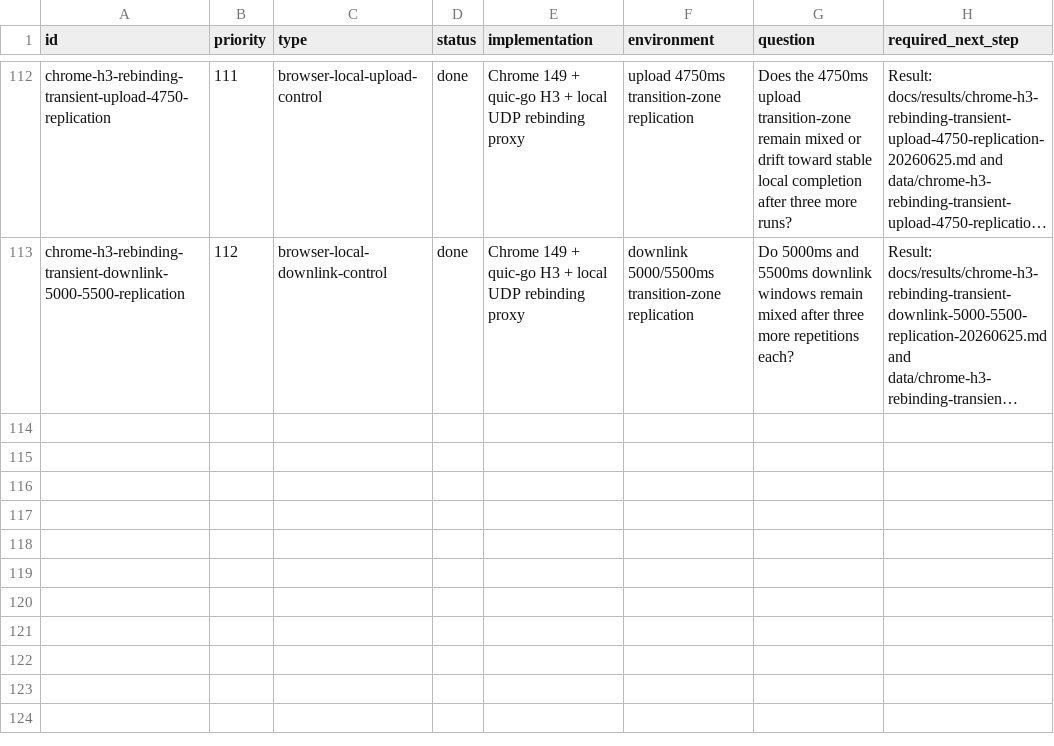
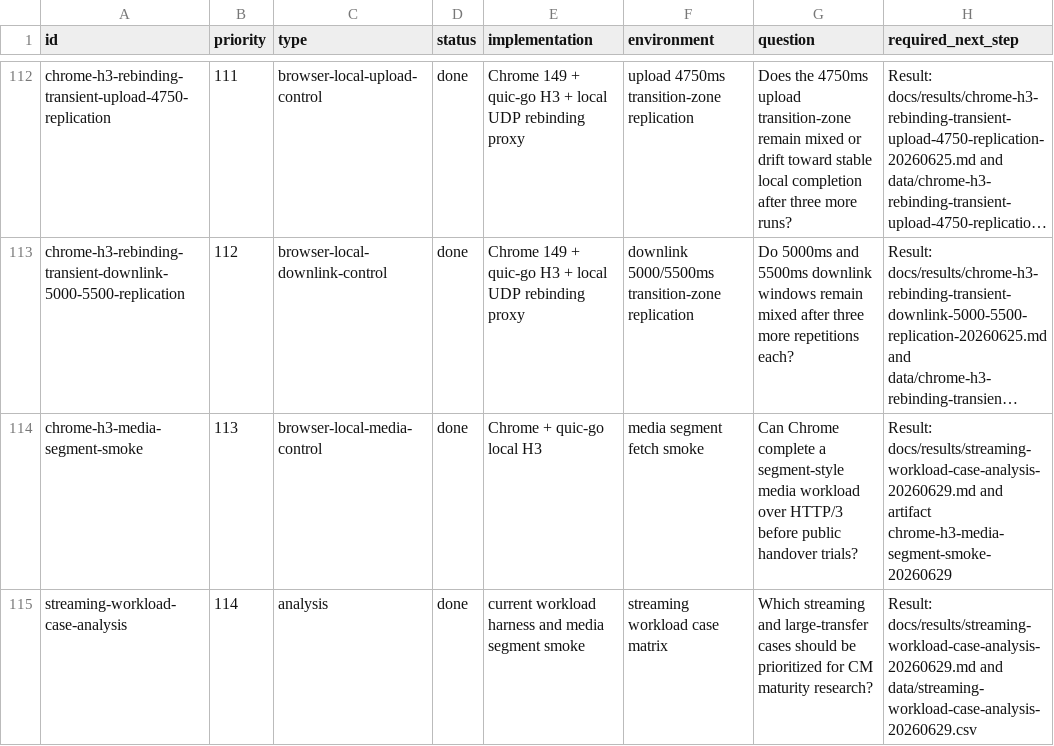
Before and after one commit to manNomi/quic-connect-migration, a CSV file: harness/manifests/experiment-matrix.csv, drawn as a sheet; only a part is shown, gaps mark what is left out; long unchanged cells end in …; the diff names each change by its address in the sheet, - before the commit and + after, or states it on an @@ line.

Commit message:
research: add media segment workload harness

```diff
--- a/harness/manifests/experiment-matrix.csv
+++ b/harness/manifests/experiment-matrix.csv
+row 114: chrome-h3-media-segment-smoke | 113 | browser-local-media-control | done | Chrome + quic-go local H3 | media segment fetch smoke | Can Chrome complete a segment-style media workload over HTTP/3 before public handover trials? | Result: docs/results/streaming-workload-case-analysis-20260629.md and artifact chrome-h3-media-segment-smoke-20260629
+row 115: streaming-workload-case-analysis | 114 | analysis | done | current workload harness and media segment smoke | streaming workload case matrix | Which streaming and large-transfer cases should be prioritized for CM maturity research? | Result: docs/results/streaming-workload-case-analysis-20260629.md and data/streaming-workload-case-analysis-20260629.csv
```
Also changed, not shown: 8 other files.
